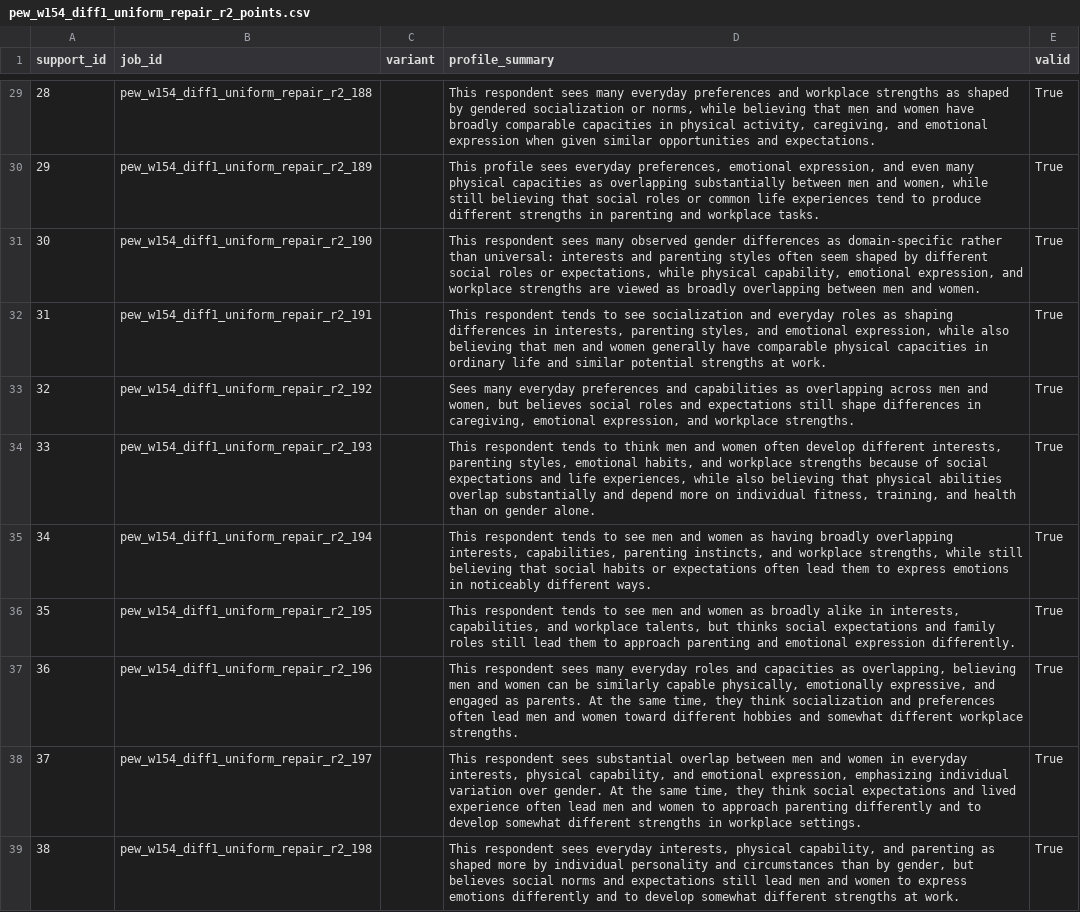
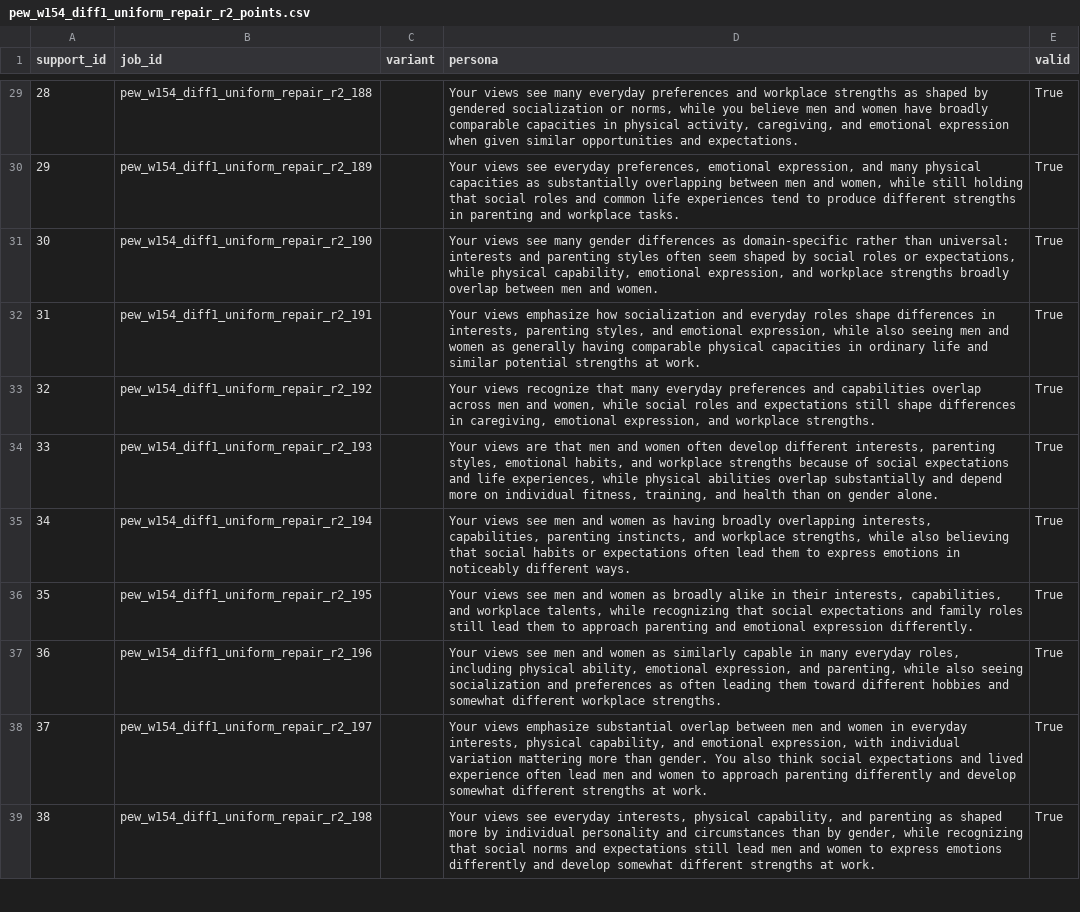
Before and after one commit to expectedparrot/umriss, a CSV file: examples/pew_w154/run/uniform_repair_r2/bank/pew_w154_diff1_uniform_repair_r2_points.csv, drawn as a sheet; only a part is shown, gaps mark what is left out; the diff covers the shown part only; the diff names each change by its address in the sheet, - before the commit and + after, or states it on an @@ line.

```diff
--- a/examples/pew_w154/run/uniform_repair_r2/bank/pew_w154_diff1_uniform_repair_r2_points.csv
+++ b/examples/pew_w154/run/uniform_repair_r2/bank/pew_w154_diff1_uniform_repair_r2_points.csv
-D1: profile_summary
+D1: persona
-D29 (persona): This respondent sees many everyday preferences and workplace strengths as shaped by gendered socialization or norms, while believing that men and…
+D29 (persona): Your views see many everyday preferences and workplace strengths as shaped by gendered socialization or norms, while you believe men and…
-D30 (persona): This profile sees everyday preferences, emotional expression, and even many physical capacities as overlapping substantially between men and women, while still believing that social roles or common life…
+D30 (persona): Your views see everyday preferences, emotional expression, and many physical capacities as substantially overlapping between men and women, while still holding that social roles and common life…
-D31 (persona): This respondent sees many observed gender differences as domain-specific rather than universal: interests and parenting styles often seem shaped by different social roles or expectations, while physical capability, emotional expression, and workplace strengths are viewed as broadly overlapping between men…
+D31 (persona): Your views see many gender differences as domain-specific rather than universal: interests and parenting styles often seem shaped by social roles or expectations, while physical capability, emotional expression, and workplace strengths broadly overlap between men…
-D32 (persona): This respondent tends to see socialization and everyday roles as shaping differences in interests, parenting styles, and emotional expression, while also believing that men and women generally have comparable physical…
+D32 (persona): Your views emphasize how socialization and everyday roles shape differences in interests, parenting styles, and emotional expression, while also seeing men and women as generally having comparable physical…
-D33 (persona): Sees many everyday preferences and capabilities as overlapping across men and women, but believes social roles…
+D33 (persona): Your views recognize that many everyday preferences and capabilities overlap across men and women, while social roles…
-D34 (persona): This respondent tends to think men and women often develop different interests, parenting styles, emotional habits, and workplace strengths because of social expectations and life experiences, while also believing that physical abilities…
+D34 (persona): Your views are that men and women often develop different interests, parenting styles, emotional habits, and workplace strengths because of social expectations and life experiences, while physical abilities…
-D35 (persona): This respondent tends to see men and women as having broadly overlapping interests, capabilities, parenting instincts, and workplace strengths, while still believing that…
+D35 (persona): Your views see men and women as having broadly overlapping interests, capabilities, parenting instincts, and workplace strengths, while also believing that…
-D36 (persona): This respondent tends to see men and women as broadly alike in interests, capabilities, and workplace talents, but thinks social expectations…
+D36 (persona): Your views see men and women as broadly alike in their interests, capabilities, and workplace talents, while recognizing that social expectations…
-D37 (persona): This respondent sees many everyday roles and capacities as overlapping, believing men and women can be similarly capable physically, emotionally expressive, and engaged as parents. At the same time, they think socialization and preferences often lead men and women toward different…
+D37 (persona): Your views see men and women as similarly capable in many everyday roles, including physical ability, emotional expression, and parenting, while also seeing socialization and preferences as often leading them toward different…
-D38 (persona): This respondent sees substantial overlap between men and women in everyday interests, physical capability, and emotional expression, emphasizing individual variation over gender. At the same time, they think social expectations and lived experience often lead men and women to approach parenting differently and to develop somewhat different strengths in workplace settings.
+D38 (persona): Your views emphasize substantial overlap between men and women in everyday interests, physical capability, and emotional expression, with individual variation mattering more than gender. You also think social expectations and lived experience often lead men and women to approach parenting differently and develop somewhat different strengths at work.
-D39 (persona): This respondent sees everyday interests, physical capability, and parenting as shaped more by individual personality and circumstances than by gender, but believes social norms and expectations still lead men and women to express emotions differently and to develop somewhat…
+D39 (persona): Your views see everyday interests, physical capability, and parenting as shaped more by individual personality and circumstances than by gender, while recognizing that social norms and expectations still lead men and women to express emotions differently and develop somewhat…
```
Also changed, not shown: 37 edited cells elsewhere in this file, examples/pew_w154/run/full_fit/pew_w154_full_fit.agents_weights.csv, examples/pew_w154/run/uniform_n96/bank/pew_w154_diff1_uniform_n96_points.csv, 19 other files.
